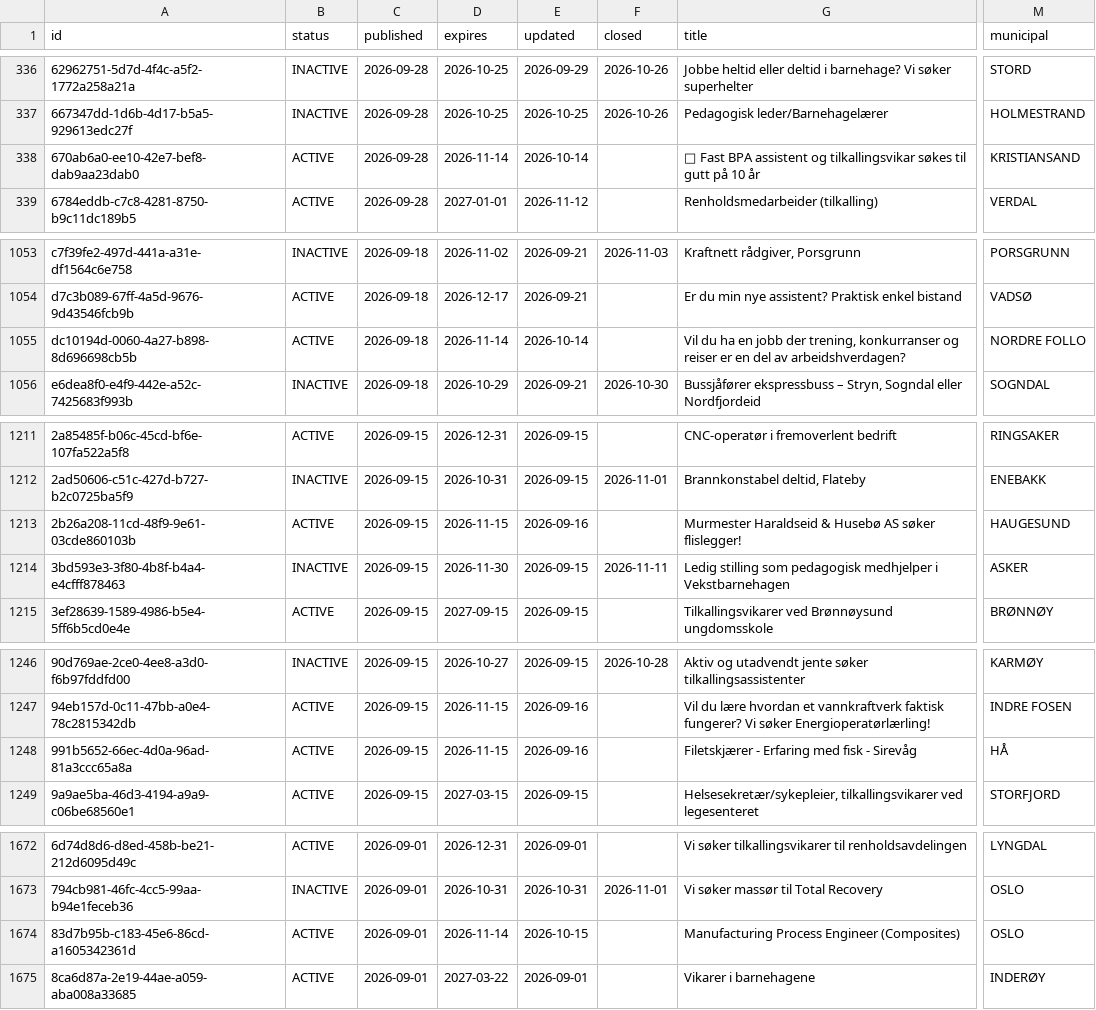
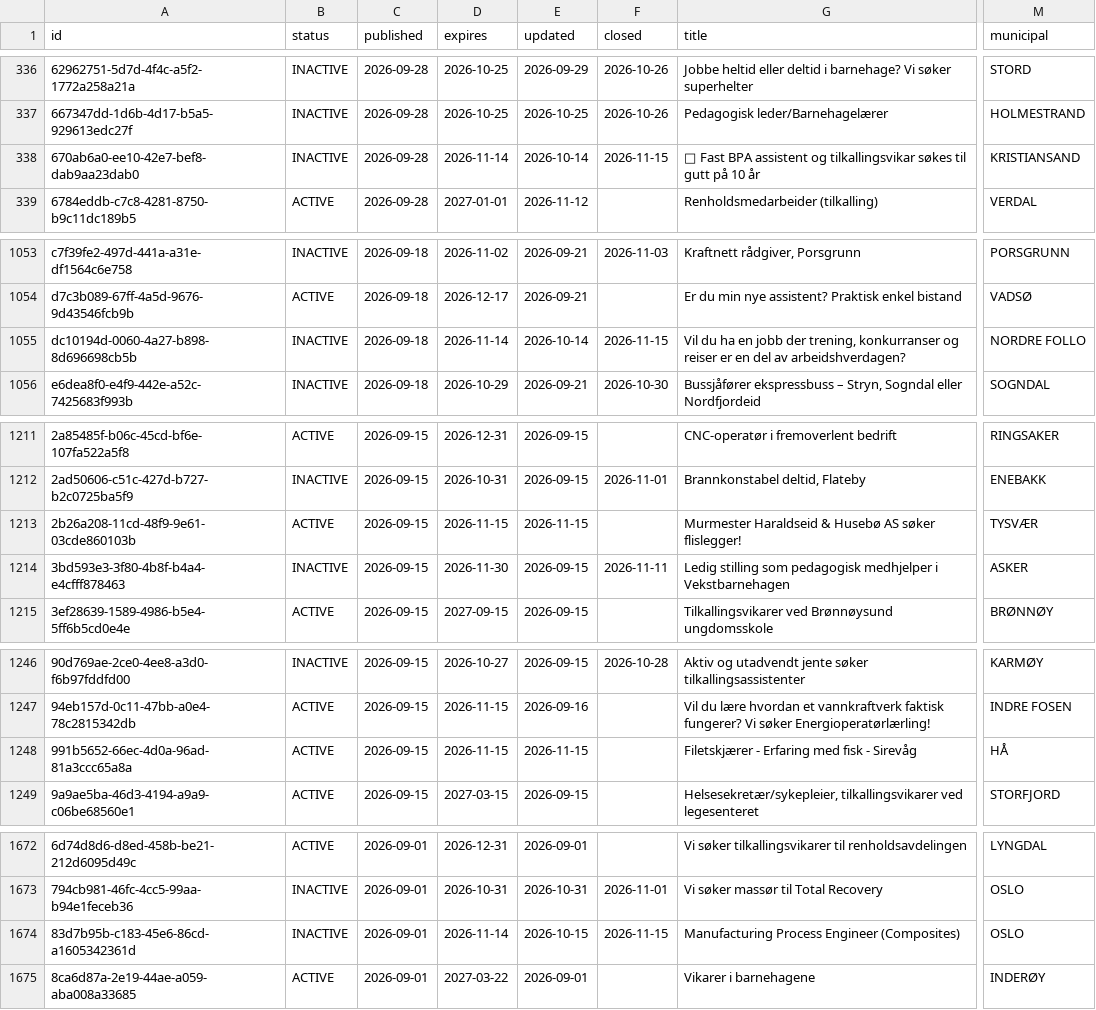
Before and after one commit to nghiaphuong/norway-job-market, a CSV file: data/ads/2026-09.csv, drawn as a sheet; only a part is shown, gaps mark what is left out; the diff covers the shown part only; the diff names each change by its address in the sheet, - before the commit and + after, or states it on an @@ line.

```diff
--- a/data/ads/2026-09.csv
+++ b/data/ads/2026-09.csv
-B338 (status): ACTIVE
+B338 (status): INACTIVE
-F338 (closed): (empty)
+F338 (closed): 2026-11-15
-B1055 (status): ACTIVE
+B1055 (status): INACTIVE
-F1055 (closed): (empty)
+F1055 (closed): 2026-11-15
-E1213 (updated): 2026-09-16
+E1213 (updated): 2026-11-15
-M1213 (municipal): HAUGESUND
+M1213 (municipal): TYSVÆR
-E1248 (updated): 2026-09-16
+E1248 (updated): 2026-11-15
-B1674 (status): ACTIVE
+B1674 (status): INACTIVE
-F1674 (closed): (empty)
+F1674 (closed): 2026-11-15
```
Also changed, not shown: 1 edited cell elsewhere in this file, data/ads/2026-07.csv, data/ads/2026-08.csv, 8 other files.
